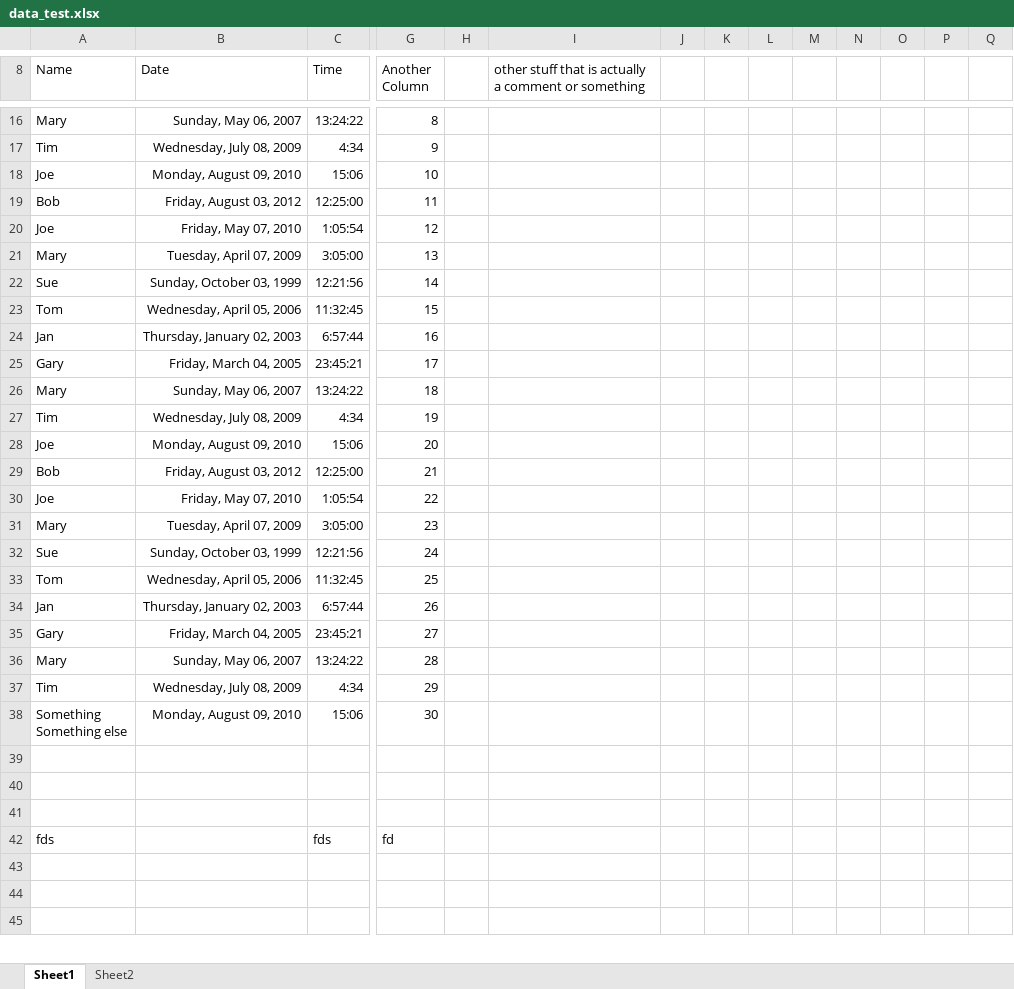
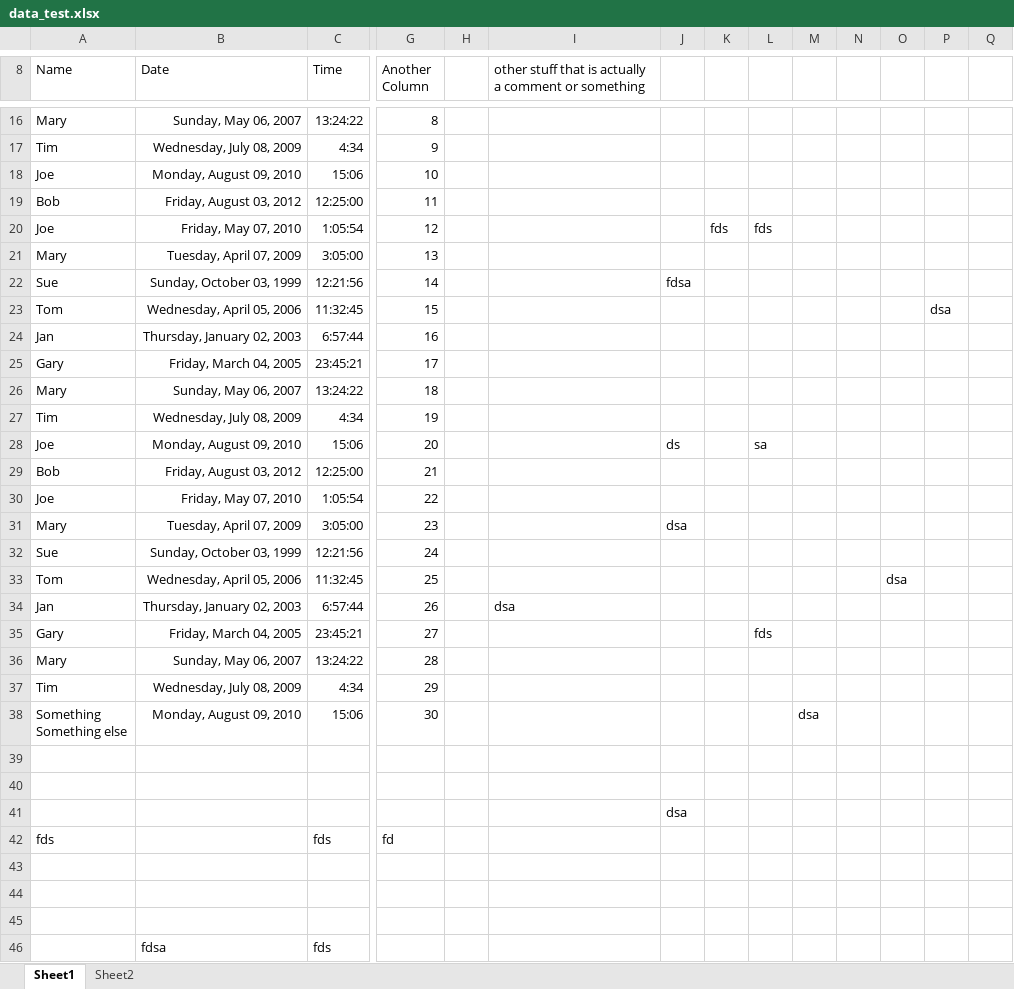
Before and after one commit to stereocilia/excelprocessor, an Excel workbook: userdata/data_test.xlsx, sheet Sheet1, drawn as a sheet; only a part is shown, gaps mark what is left out; values as stored, in another font and other column widths than the file's, no borders; rows hold the shown columns only; the diff covers the shown part only; the diff names each change by its address in the sheet, - before the commit and + after, or states it on an @@ line.

```diff
--- a/userdata/data_test.xlsx (sheet Sheet1)
+++ b/userdata/data_test.xlsx (sheet Sheet1)
-K20: (empty)
+K20: fds
-L20: (empty)
+L20: fds
-J22: (empty)
+J22: fdsa
-P23: (empty)
+P23: dsa
-J28: (empty)
+J28: ds
-L28: (empty)
+L28: sa
-J31: (empty)
+J31: dsa
-O33: (empty)
+O33: dsa
-I34: (empty)
+I34: dsa
-L35: (empty)
+L35: fds
-M38: (empty)
+M38: dsa
-J41: (empty)
+J41: dsa
+row 46:  | fdsa | fds
```
Also changed, not shown: 42 added rows, 1 removed row and 12 edited cells elsewhere in this sheet, 3 other files.
